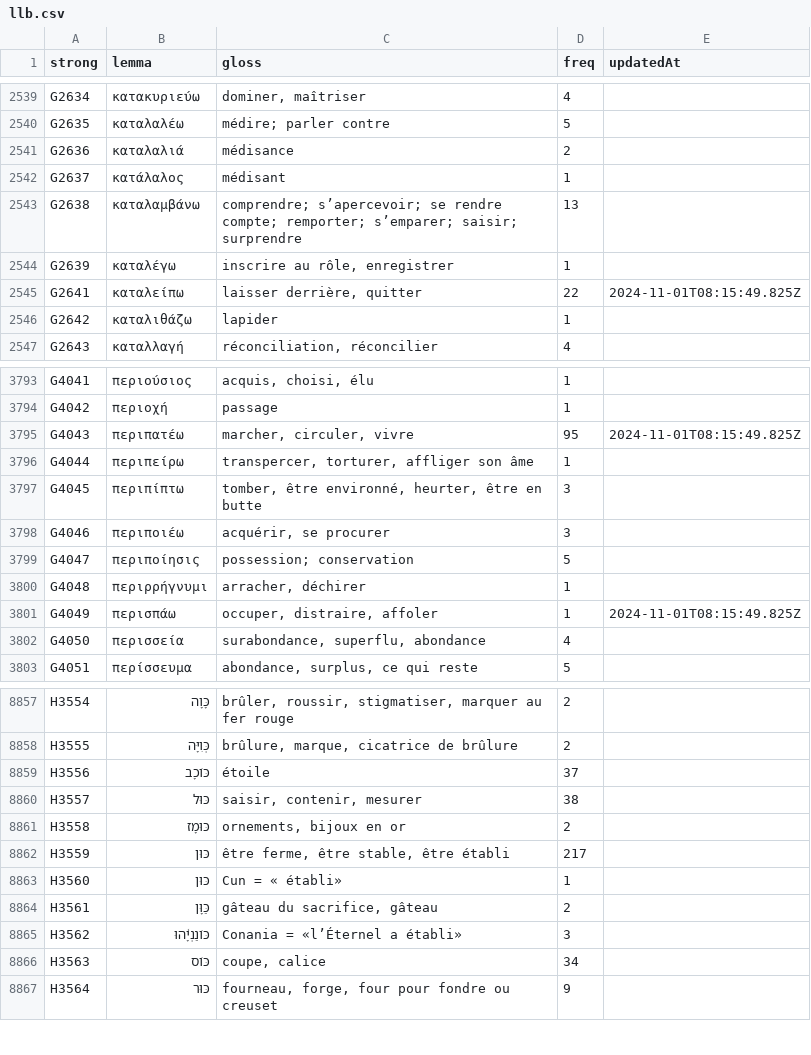
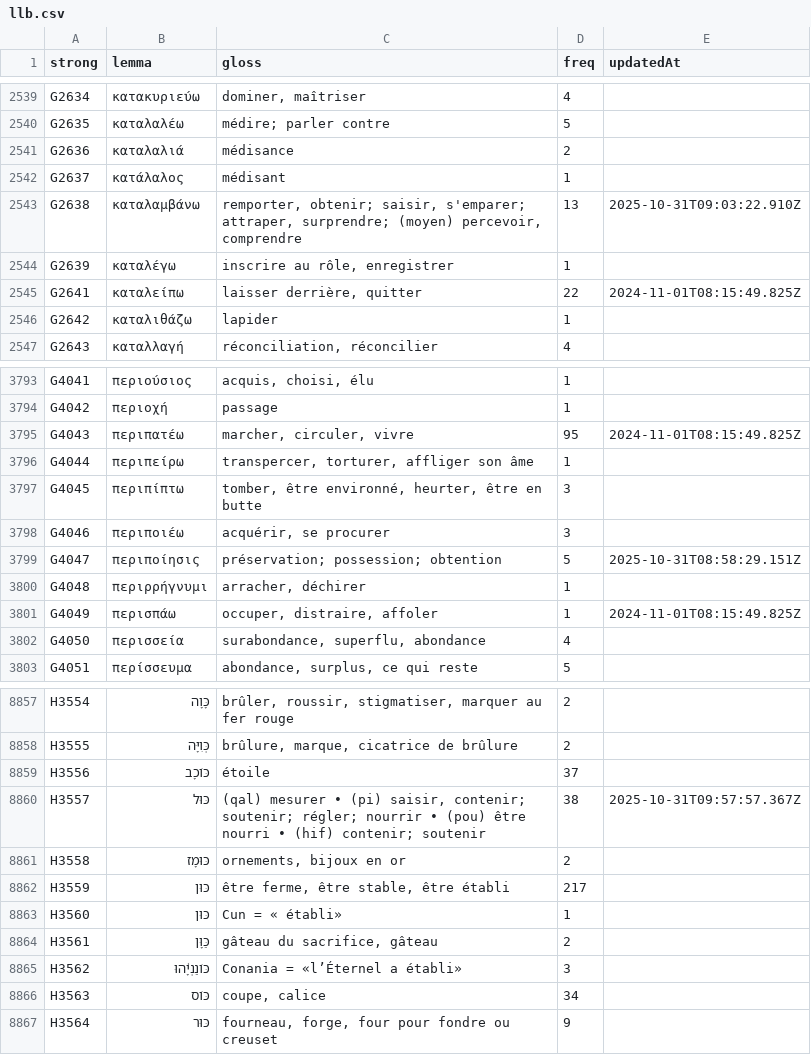
Before and after one commit to zdettwiler/lexique-du-lecteur-biblique, a CSV file: data/llb.csv, drawn as a sheet; only a part is shown, gaps mark what is left out.

```diff
--- a/data/llb.csv
+++ b/data/llb.csv
@@ -2542,3 +2542,3 @@ G2636,καταλαλιά,médisance,2,
 G2637,κατάλαλος,médisant,1,
-G2638,καταλαμβάνω,comprendre; s’apercevoir; se rendre compte; remporter; s’emparer; saisir; surprendre,13,
+G2638,καταλαμβάνω,"remporter, obtenir; saisir, s'emparer; attraper, surprendre; (moyen) percevoir, comprendre",13,2025-10-31T09:03:22.910Z
 G2639,καταλέγω,"inscrire au rôle, enregistrer",1,
@@ -3798,3 +3798,3 @@ G4045,περιπίπτω,"tomber, être environné, heurter, être en butte",3,
 G4046,περιποιέω,"acquérir, se procurer",3,
-G4047,περιποίησις,possession; conservation,5,
+G4047,περιποίησις,préservation; possession; obtention,5,2025-10-31T08:58:29.151Z
 G4048,περιρρήγνυμι,"arracher, déchirer",1,
@@ -8862,3 +8862,3 @@ H3555,כְּוִיָּה,"brûlure, marque, cicatrice de brûlure",2,
 H3556,כּוֹכָב,étoile,37,
-H3557,כּוּל,"saisir, contenir, mesurer",38,
+H3557,כּוּל,"(qal) mesurer • (pi) saisir, contenir; soutenir; régler; nourrir • (pou) être nourri • (hif) contenir; soutenir",38,2025-10-31T09:57:57.367Z
 H3558,כּוּמָז,"ornements, bijoux en or",2,
```
Also changed, not shown: 1 other file.
